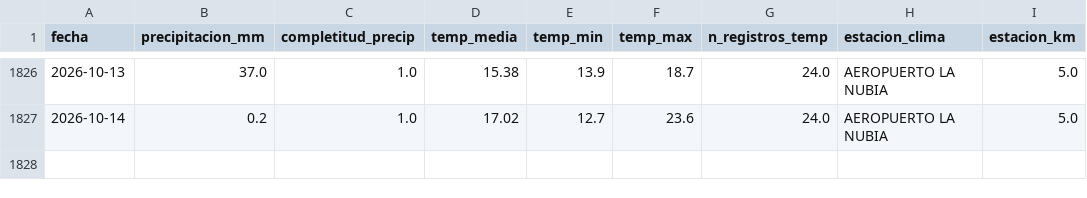
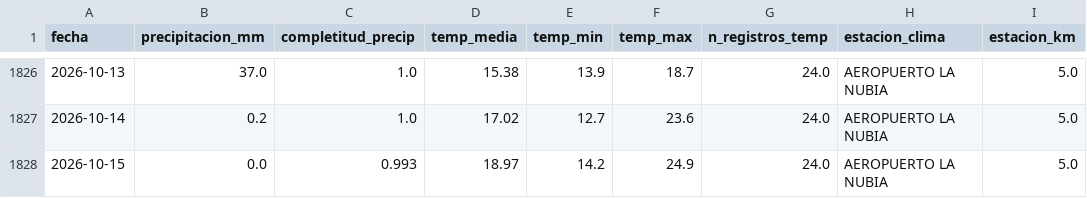
Before and after one commit to SebastianGuerr/puebas, a CSV file: calendarios/clima/clima_ideam.csv, drawn as a sheet; only a part is shown, gaps mark what is left out; the diff names each change by its address in the sheet, - before the commit and + after, or states it on an @@ line.

```diff
--- a/calendarios/clima/clima_ideam.csv
+++ b/calendarios/clima/clima_ideam.csv
+row 1828: 2026-10-15 | 0.0 | 0.993 | 18.97 | 14.2 | 24.9 | 24.0 | AEROPUERTO LA NUBIA | 5.0
```
Also changed, not shown: calendarios/clima/clima_manizales_2020_hoy.csv, calendarios/clima/raw_iem_skmz.csv, 19 other files.
